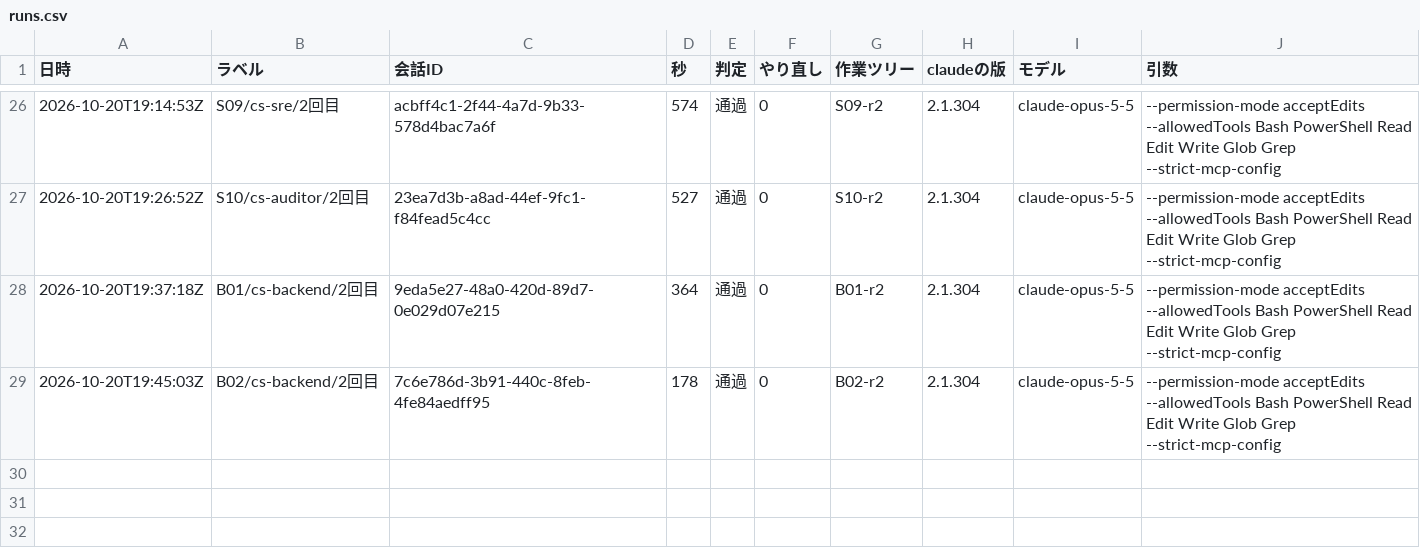
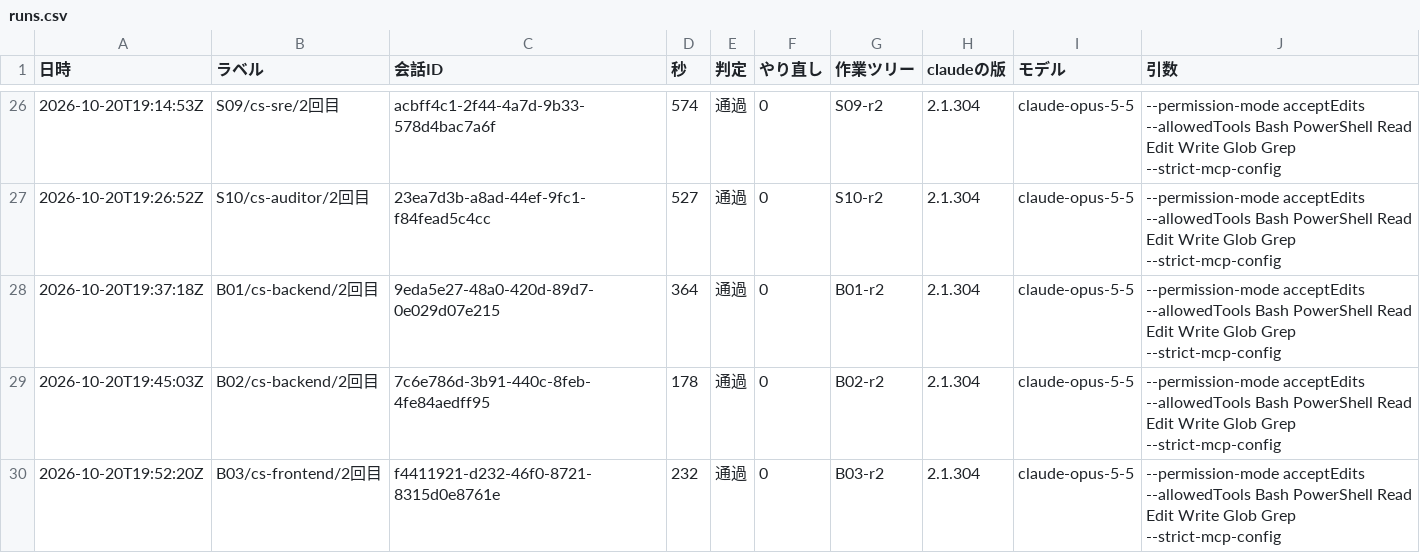
Before and after one commit to kazumasamatsumoto/sap-commerce-token-bench, a CSV file: bench/results/runs.csv, drawn as a sheet; only a part is shown, gaps mark what is left out.

```diff
--- a/bench/results/runs.csv
+++ b/bench/results/runs.csv
@@ -29 +29,2 @@
 2026-10-20T19:45:03Z,B02/cs-backend/2回目,7c6e786d-3b91-440c-8feb-4fe84aedff95,178,通過,0,B02-r2,2.1.304,claude-opus-5-5,"--permission-mode acceptEdits --allowedTools Bash PowerShell Read Edit Write Glob Grep --strict-mcp-config"
+2026-10-20T19:52:20Z,B03/cs-frontend/2回目,f4411921-d232-46f0-8721-8315d0e8761e,232,通過,0,B03-r2,2.1.304,claude-opus-5-5,"--permission-mode acceptEdits --allowedTools Bash PowerShell Read Edit Write Glob Grep --strict-mcp-config"
```
Also changed, not shown: bench/results/cost-by-agent.csv, bench/results/cost-log.csv, 1 other file.
